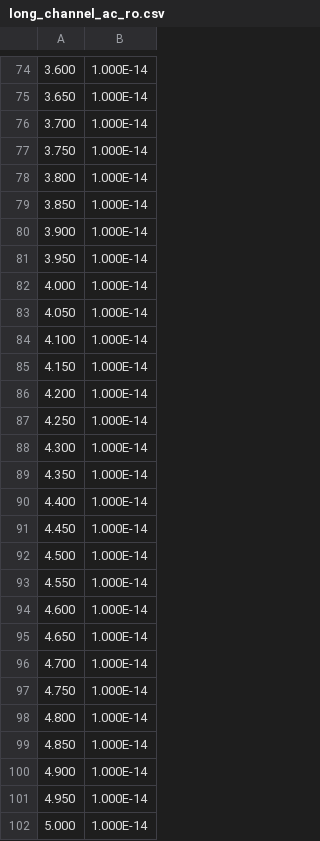
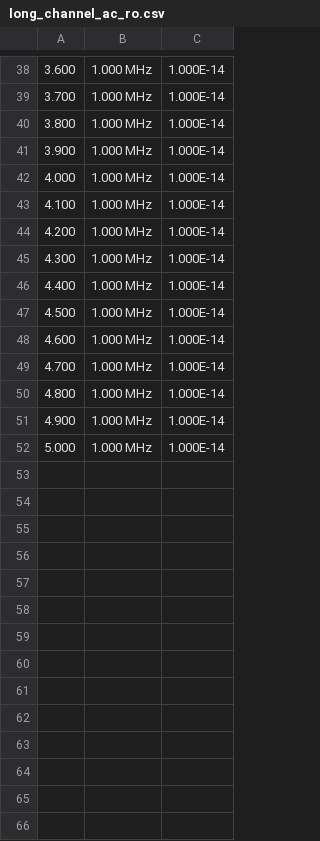
Before and after one commit to vighneshiyer/ee142, a CSV file: Labs/lab0/long_channel_ac_ro.csv, drawn as a sheet; only a part is shown, gaps mark what is left out; removed rows and columns are numbered as before the commit, all else as after; the diff covers the shown part only; the diff names each change by its address in the sheet, - before the commit and + after, or states it on an @@ line.

Commit message:
fix

```diff
--- a/Labs/lab0/long_channel_ac_ro.csv
+++ b/Labs/lab0/long_channel_ac_ro.csv
+column B, rows 38-52: all 1.000 MHz
-row 75: 3.650 | 1.000E-14
-row 77: 3.750 | 1.000E-14
-row 79: 3.850 | 1.000E-14
-row 81: 3.950 | 1.000E-14
-row 83: 4.050 | 1.000E-14
-row 85: 4.150 | 1.000E-14
-row 87: 4.250 | 1.000E-14
-row 89: 4.350 | 1.000E-14
-row 91: 4.450 | 1.000E-14
-row 93: 4.550 | 1.000E-14
-row 95: 4.650 | 1.000E-14
-row 97: 4.750 | 1.000E-14
-row 99: 4.850 | 1.000E-14
-row 101: 4.950 | 1.000E-14
```
Also changed, not shown: 1 added row and 37 removed rows elsewhere in this file.
